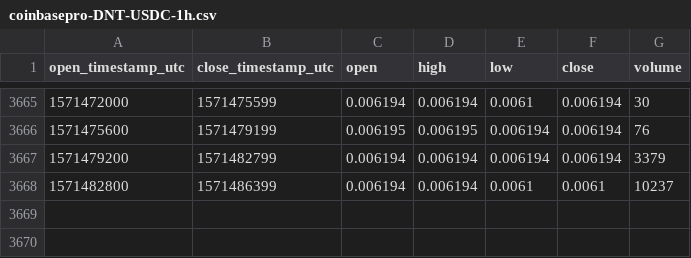
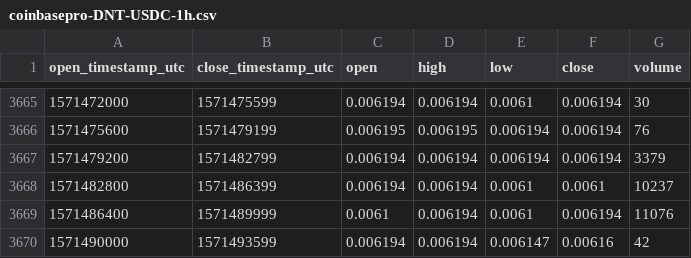
Before and after one commit to cryptobigbro/coinbasepro-DNT-USDC, a CSV file: coinbasepro-DNT-USDC-1h.csv, drawn as a sheet; only a part is shown, gaps mark what is left out; the diff names each change by its address in the sheet, - before the commit and + after, or states it on an @@ line.

Commit message:
Update OHLCV data.

```diff
--- a/coinbasepro-DNT-USDC-1h.csv
+++ b/coinbasepro-DNT-USDC-1h.csv
+row 3669: 1571486400 | 1571489999 | 0.0061 | 0.006194 | 0.0061 | 0.006194 | 11076
+row 3670: 1571490000 | 1571493599 | 0.006194 | 0.006194 | 0.006147 | 0.00616 | 42
```
Also changed, not shown: 1 other file.
